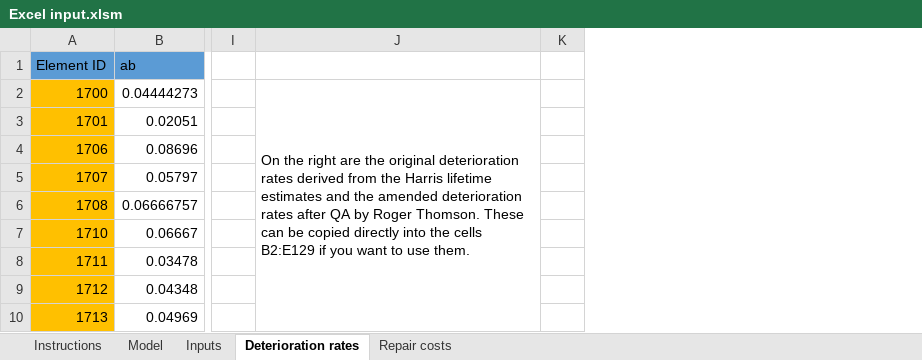
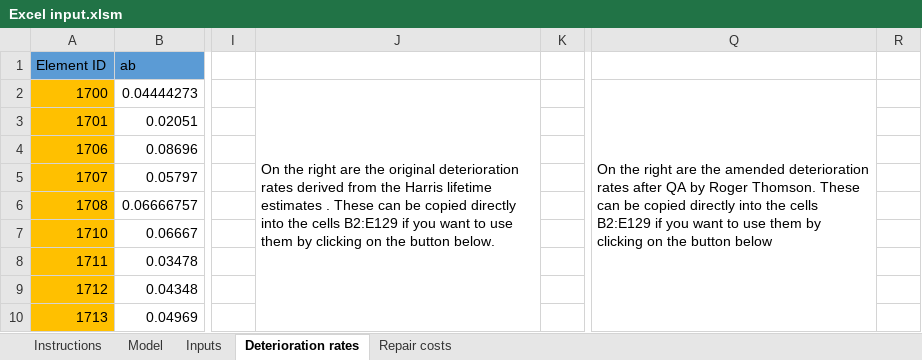
Before and after one commit to DFE-Capital/Blockbuster-2, an Excel workbook: inst/excel files/Excel input.xlsm, sheet Deterioration rates, drawn as a sheet; only a part is shown, gaps mark what is left out; values as stored, in another font and other column widths than the file's, no borders; charts and pictures not drawn; removed rows and columns are numbered as before the commit, all else as after; the diff names each change by its address in the sheet, - before the commit and + after, or states it on an @@ line.

```diff
--- a/inst/excel files/Excel input.xlsm (sheet Deterioration rates)
+++ b/inst/excel files/Excel input.xlsm (sheet Deterioration rates)
-column J, row 2: On the right are the original deterioration rates derived from the Harris lifetime estimates and the amended deterioration rates after QA by Roger Thomson. These can be copied directly into the cells B2:E129 if you want to use them.
+column J, row 2: On the right are the original deterioration rates derived from the Harris lifetime estimates . These can be copied directly into the cells B2:E129 if you want to use them by clicking on the button below.
+column Q, row 2: On the right are the amended deterioration rates after QA by Roger Thomson. These can be copied directly into the cells B2:E129 if you want to use them by clicking on the button below
+column R, empty
```
Also changed, not shown: sheet Inputs, sheet Repair costs, sheet Model, sheet Instructions, charts or pictures, 1 other file.
